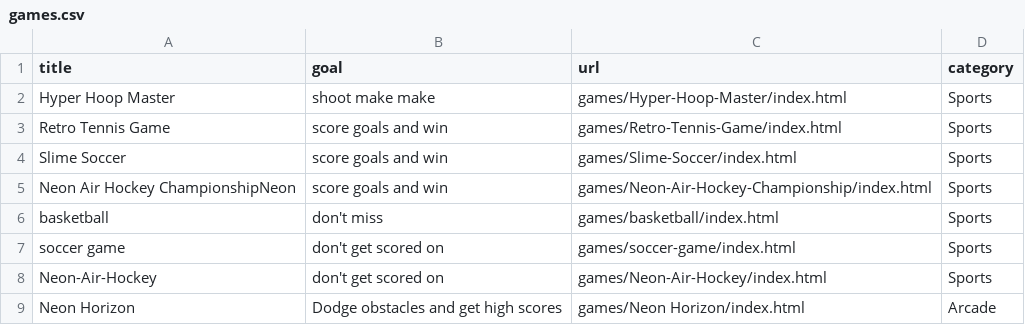
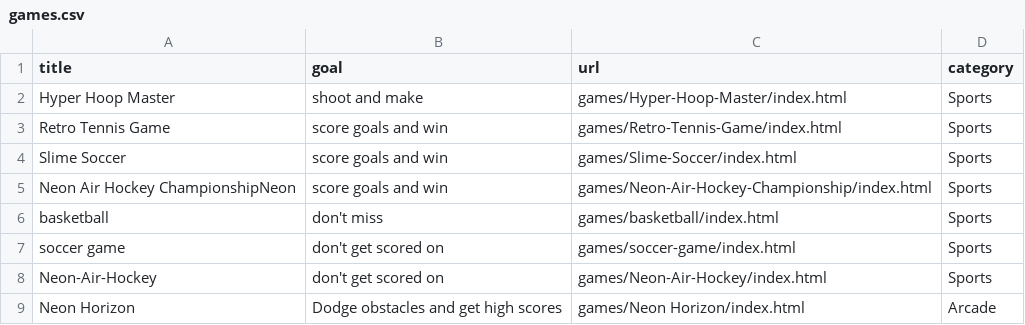
Before and after one commit to benjunuzi/website, a CSV file: games.csv, drawn as a sheet; only a part is shown.

Commit message:
Update games.csv

```diff
--- a/games.csv
+++ b/games.csv
@@ -1,3 +1,3 @@
 title,goal,url,category
-"Hyper Hoop Master","shoot make make","games/Hyper-Hoop-Master/index.html","Sports"
+"Hyper Hoop Master","shoot and make","games/Hyper-Hoop-Master/index.html","Sports"
 "Retro Tennis Game","score goals and win","games/Retro-Tennis-Game/index.html","Sports"
```
